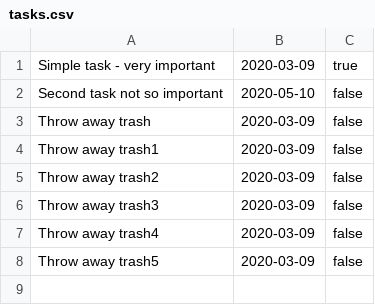
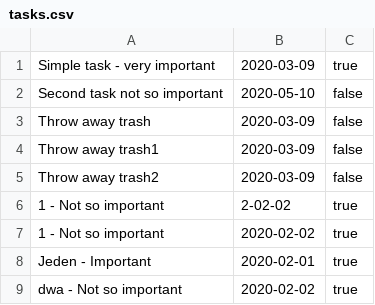
Before and after one commit to Makary01/CL-TaskManager, a CSV file: tasks.csv, drawn as a sheet.

```diff
--- a/tasks.csv
+++ b/tasks.csv
@@ -5,4 +5,5 @@ Throw away trash1, 2020-03-09, false
 Throw away trash2, 2020-03-09, false
-Throw away trash3, 2020-03-09, false
-Throw away trash4, 2020-03-09, false
-Throw away trash5, 2020-03-09, false
+1 - Not so important,2-02-02,true
+1 - Not so important,2020-02-02,true
+Jeden - Important,2020-02-01,true
+dwa - Not so important,2020-02-02,true
```
Also changed, not shown: 1 other file.
